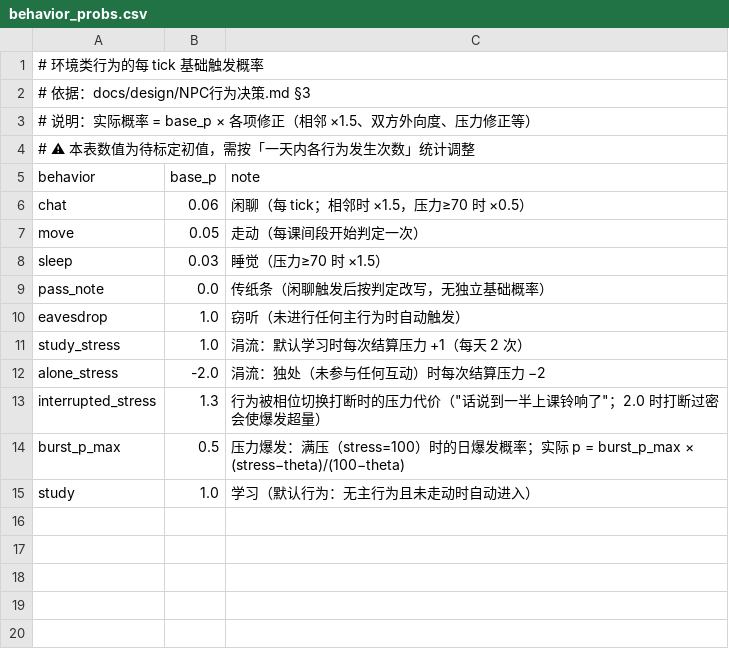
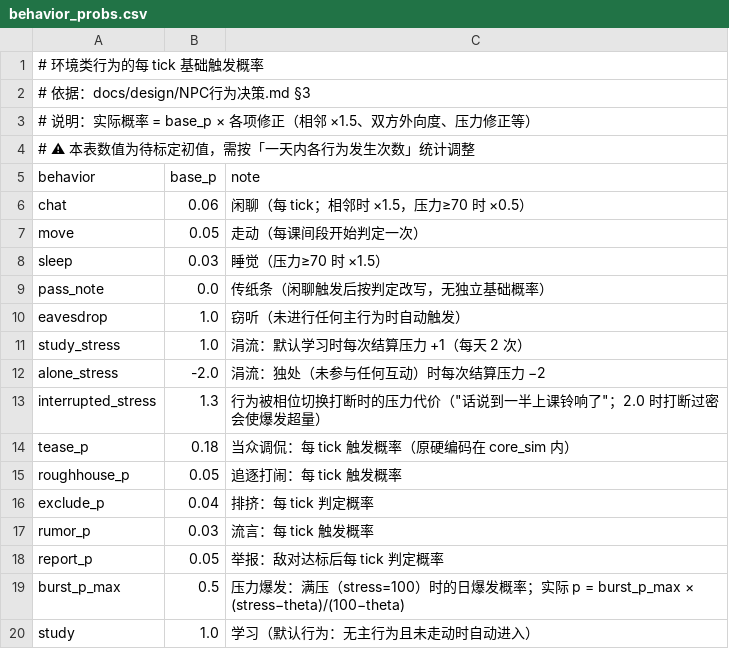
Before and after one commit to jx321720396/Ten-minutes-after-class, a CSV file: data/rules/behavior_probs.csv, drawn as a sheet.

Commit message:
audit: 全会话审查 + 汇总进 v3.1（新增 18.9 差距清单）+ 修三个 P0
- 修正用错单位的结论（用户澄清「5 秒」指现实游玩时间）：1 tick = 1 秒现实 / 6 秒游戏内
  故 5 秒现实 = 5 tick，adapt_rate 应为 0.2；上轮的 0.8（约 1.3 秒现实）过快
  且当时「受 tick 粒度限制」的论证是基于错误单位得出的
- 审查发现并修复三个 P0：
  1) tags.csv 的 13 个标签从未被代码读取（建了表没接入）-> 实现 tag_bias() + character_tags
     实测「爱学习」-> study_bias 0.50
  2) 5 个行为触发频率硬编码在代码里（tease/roughhouse/exclude/rumor/report）-> 外置到 behavior_probs.csv
  3) adapt_rate 与注释的单位错误 -> 已修
- 新增主文档 18.9「实现与规格的差距清单（持续维护）」：列出 10 项未落实（含影响与优先级）
  + 汇总本次会话新增的 13 项机制 + 3.4.1 的四条标定纪律
  本会话三次发现「规格写了、实现漏了」，故把差距显式化
- 修复后四项不变：b=24 / sat 0.0% / mean 63.8 / SD 21.0；音量课间 28.3 / 上课 18.7
- 三道门全绿

```diff
--- a/data/rules/behavior_probs.csv
+++ b/data/rules/behavior_probs.csv
@@ -13,2 +13,7 @@ alone_stress,-2.0,涓流：独处（未参与任何互动）时每次结算压
 interrupted_stress,1.3,行为被相位切换打断时的压力代价（"话说到一半上课铃响了"；2.0 时打断过密会使爆发超量）
+tease_p,0.18,当众调侃：每 tick 触发概率（原硬编码在 core_sim 内）
+roughhouse_p,0.05,追逐打闹：每 tick 触发概率
+exclude_p,0.04,排挤：每 tick 判定概率
+rumor_p,0.03,流言：每 tick 触发概率
+report_p,0.05,举报：敌对达标后每 tick 判定概率
 burst_p_max,0.5,压力爆发：满压（stress=100）时的日爆发概率；实际 p = burst_p_max × (stress−theta)/(100−theta)
```
Also changed, not shown: data/rules/environment.csv, 5 other files.
